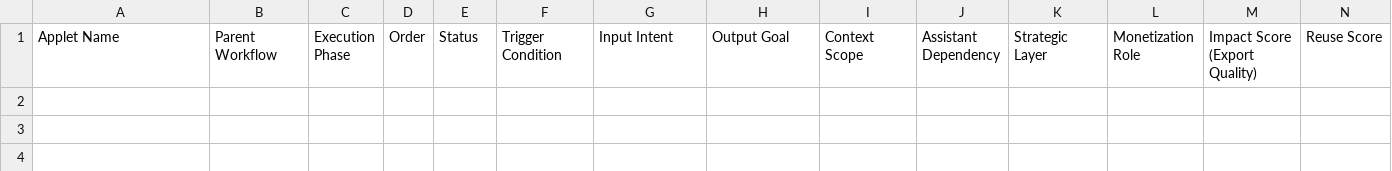
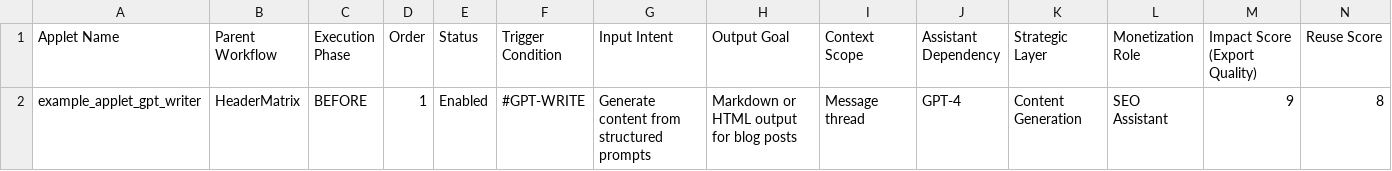
Before and after one commit to MeatheadsMarketing/HeaderMatrix, a CSV file: Applet_Matrix.csv, drawn as a sheet; only a part is shown; rows hold the shown columns only; the diff names each change by its address in the sheet, - before the commit and + after, or states it on an @@ line.

Commit message:
🧪 Inject dummy row to Applet_Matrix for UI preview

```diff
--- a/Applet_Matrix.csv
+++ b/Applet_Matrix.csv
+row 2: example_applet_gpt_writer | HeaderMatrix | BEFORE | 1 | Enabled | #GPT-WRITE | Generate content from structured prompts | Markdown or HTML output for blog posts | Message thread | GPT-4 | Content Generation | SEO Assistant | 9 | 8
```
